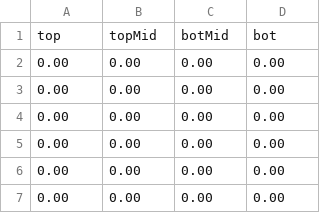
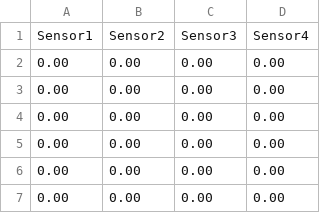
Before and after one commit to OriginalMetaTrademarkPending/IELET2920, a CSV file: python_scripts/test.csv, drawn as a sheet; only a part is shown.

```diff
--- a/python_scripts/test.csv
+++ b/python_scripts/test.csv
@@ -1,2 +1,2 @@
-top, topMid, botMid, bot
+Sensor1, Sensor2, Sensor3, Sensor4
 0.00,0.00,0.00,0.00
```
Also changed, not shown: python_scripts/Estimate_R.csv, python_scripts/Test_movavg_10ms6.csv, 46 other files.
